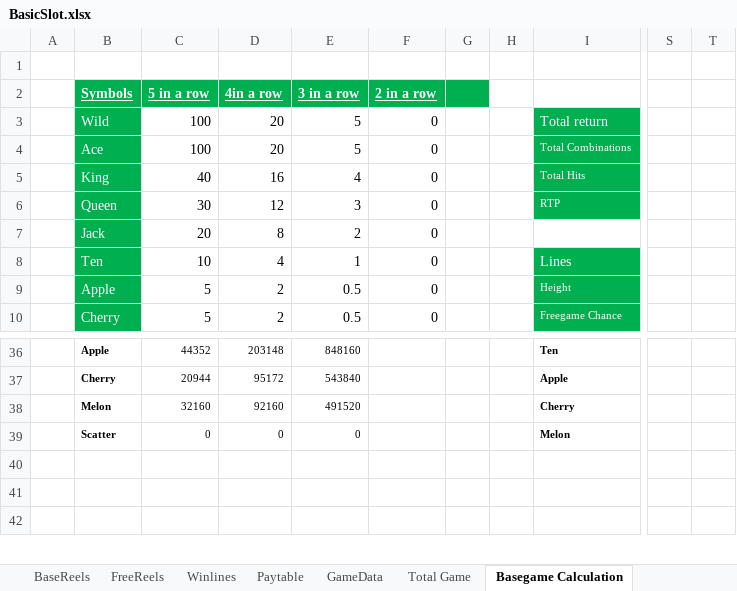
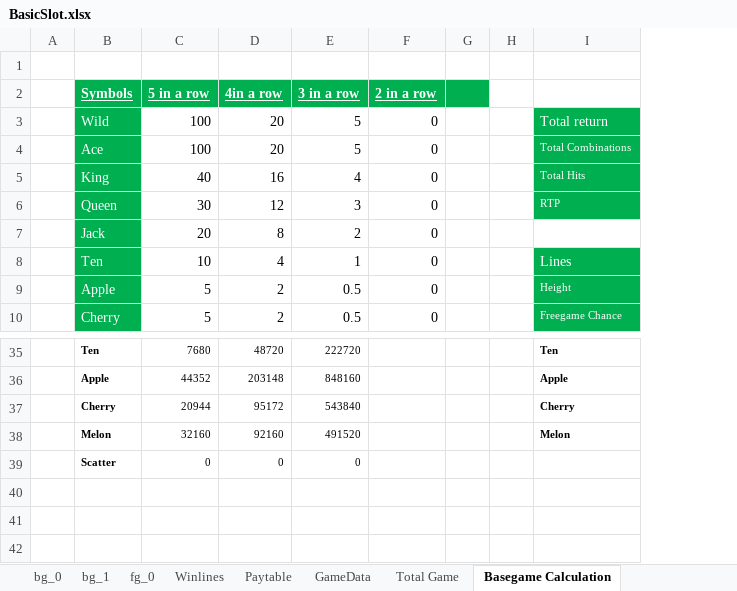
Before and after one commit to Pixtini/Project-GAME000, an Excel workbook: BasicSlot.xlsx, sheet Basegame Calculation, drawn as a sheet; only a part is shown, gaps mark what is left out; values as stored, in another font and other column widths than the file's, no borders; conditional formats not drawn; removed rows and columns are numbered as before the commit, all else as after; rows hold the shown columns only; the diff covers the shown part only; the diff names each change by its address in the sheet, - before the commit and + after, or states it on an @@ line.

```diff
--- a/BasicSlot.xlsx (sheet Basegame Calculation)
+++ b/BasicSlot.xlsx (sheet Basegame Calculation)
-sheet tab: BaseReels
+sheet tab: bg_0
-sheet tab: FreeReels
+sheet tab: fg_0
+sheet tab: bg_1
-column H, empty
+column H, empty
-column S, empty
-column T, empty
-B35 (Symbols): Apple
+B35 (Symbols): Ten
-C35 (5 in a row): 44352
+C35 (5 in a row): 7680
-D35 (4in a row): 203148
+D35 (4in a row): 48720
-E35 (3 in a row): 848160
+E35 (3 in a row): 222720
-B36 (Symbols): Cherry
+B36 (Symbols): Apple
-C36 (5 in a row): 20944
+C36 (5 in a row): 44352
-D36 (4in a row): 95172
+D36 (4in a row): 203148
-E36 (3 in a row): 543840
+E36 (3 in a row): 848160
-B37 (Symbols): Melon
+B37 (Symbols): Cherry
-C37 (5 in a row): 32160
+C37 (5 in a row): 20944
-D37 (4in a row): 92160
+D37 (4in a row): 95172
-E37 (3 in a row): 491520
+E37 (3 in a row): 543840
-B38 (Symbols): Scatter
+B38 (Symbols): Melon
-C38 (5 in a row): 0
+C38 (5 in a row): 32160
-D38 (4in a row): 0
+D38 (4in a row): 92160
-E38 (3 in a row): 0
+E38 (3 in a row): 491520
+row 39:  | Scatter | 0 | 0 | 0
```
Also changed, not shown: 2 added rows, 45 removed rows, 21 edited cells and cell formats elsewhere in this sheet, sheet GameData, formulas that keep their value, 10 other files.
